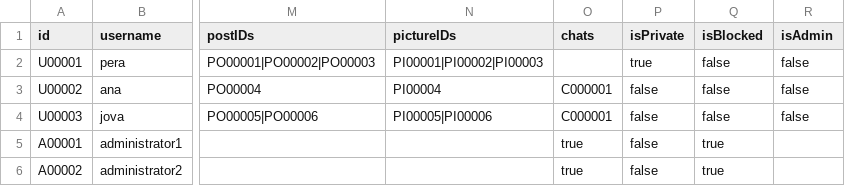
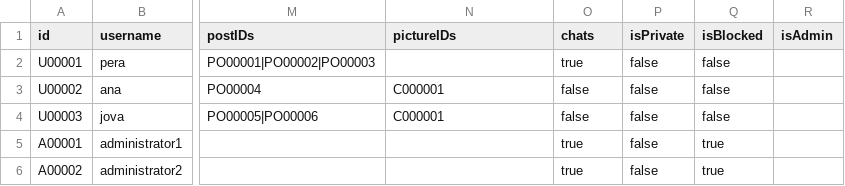
Before and after one commit to mmmajder/Web-project, a CSV file: WebProject/WebContent/resources/users.csv, drawn as a sheet; only a part is shown, gaps mark what is left out; the diff names each change by its address in the sheet, - before the commit and + after, or states it on an @@ line.

```diff
--- a/WebProject/WebContent/resources/users.csv
+++ b/WebProject/WebContent/resources/users.csv
-N2 (pictureIDs): PI00001|PI00002|PI00003
+N2 (pictureIDs): (empty)
-O2 (chats): (empty)
+O2 (chats): true
-P2 (isPrivate): true
+P2 (isPrivate): false
-R2:R4 (isAdmin): false
+R2:R4 (isAdmin): (empty)
-N3 (pictureIDs): PI00004
+N3 (pictureIDs): C000001
-O3:O4 (chats): C000001
+O3:O4 (chats): false
-N4 (pictureIDs): PI00005|PI00006
+N4 (pictureIDs): C000001
```
Also changed, not shown: WebProject/WebContent/resources/posts.csv, 33 other files.
